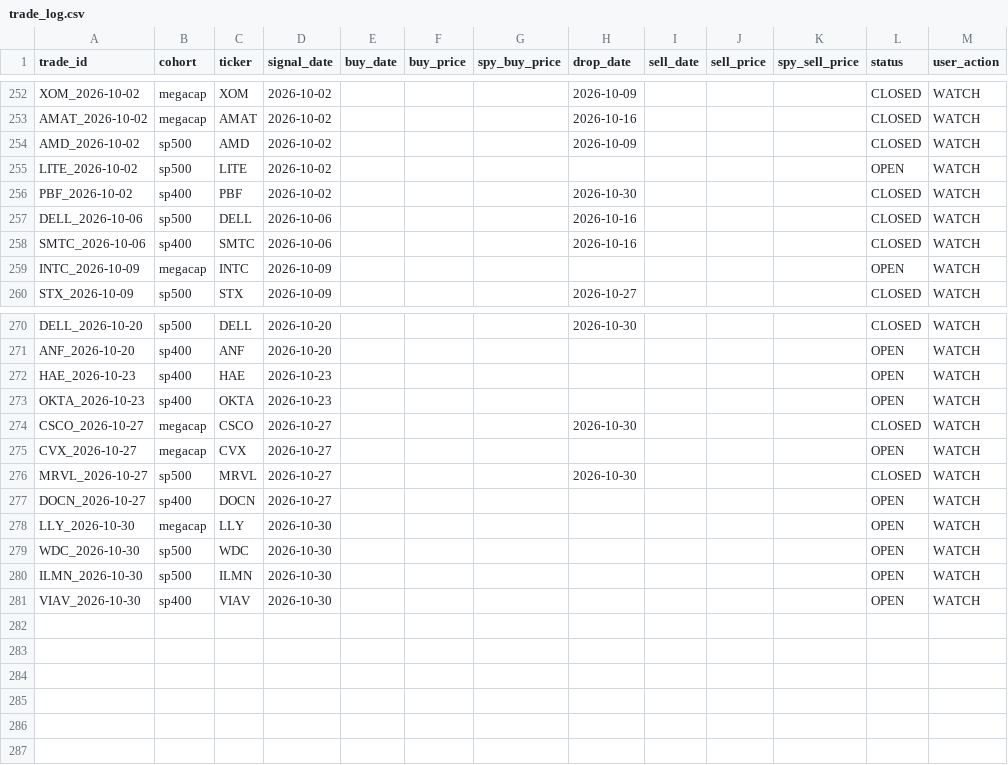
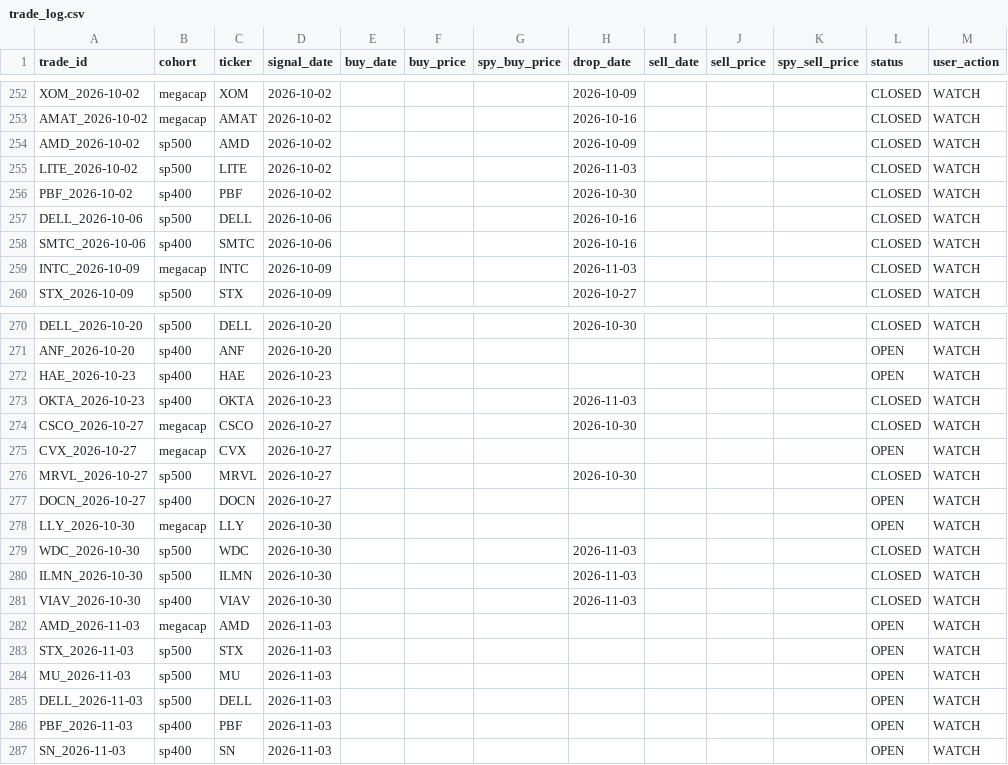
Before and after one commit to zacseidel/momentum9, a CSV file: data/trade_log.csv, drawn as a sheet; only a part is shown, gaps mark what is left out.

```diff
--- a/data/trade_log.csv
+++ b/data/trade_log.csv
@@ -254,3 +254,3 @@ AMAT_2026-10-02,megacap,AMAT,2026-10-02,,,,2026-10-16,,,,CLOSED,WATCH
 AMD_2026-10-02,sp500,AMD,2026-10-02,,,,2026-10-09,,,,CLOSED,WATCH
-LITE_2026-10-02,sp500,LITE,2026-10-02,,,,,,,,OPEN,WATCH
+LITE_2026-10-02,sp500,LITE,2026-10-02,,,,2026-11-03,,,,CLOSED,WATCH
 PBF_2026-10-02,sp400,PBF,2026-10-02,,,,2026-10-30,,,,CLOSED,WATCH
@@ -258,3 +258,3 @@ DELL_2026-10-06,sp500,DELL,2026-10-06,,,,2026-10-16,,,,CLOSED,WATCH
 SMTC_2026-10-06,sp400,SMTC,2026-10-06,,,,2026-10-16,,,,CLOSED,WATCH
-INTC_2026-10-09,megacap,INTC,2026-10-09,,,,,,,,OPEN,WATCH
+INTC_2026-10-09,megacap,INTC,2026-10-09,,,,2026-11-03,,,,CLOSED,WATCH
 STX_2026-10-09,sp500,STX,2026-10-09,,,,2026-10-27,,,,CLOSED,WATCH
@@ -272,3 +272,3 @@ ANF_2026-10-20,sp400,ANF,2026-10-20,,,,,,,,OPEN,WATCH
 HAE_2026-10-23,sp400,HAE,2026-10-23,,,,,,,,OPEN,WATCH
-OKTA_2026-10-23,sp400,OKTA,2026-10-23,,,,,,,,OPEN,WATCH
+OKTA_2026-10-23,sp400,OKTA,2026-10-23,,,,2026-11-03,,,,CLOSED,WATCH
 CSCO_2026-10-27,megacap,CSCO,2026-10-27,,,,2026-10-30,,,,CLOSED,WATCH
@@ -278,4 +278,10 @@ DOCN_2026-10-27,sp400,DOCN,2026-10-27,,,,,,,,OPEN,WATCH
 LLY_2026-10-30,megacap,LLY,2026-10-30,,,,,,,,OPEN,WATCH
-WDC_2026-10-30,sp500,WDC,2026-10-30,,,,,,,,OPEN,WATCH
-ILMN_2026-10-30,sp500,ILMN,2026-10-30,,,,,,,,OPEN,WATCH
-VIAV_2026-10-30,sp400,VIAV,2026-10-30,,,,,,,,OPEN,WATCH
+WDC_2026-10-30,sp500,WDC,2026-10-30,,,,2026-11-03,,,,CLOSED,WATCH
+ILMN_2026-10-30,sp500,ILMN,2026-10-30,,,,2026-11-03,,,,CLOSED,WATCH
+VIAV_2026-10-30,sp400,VIAV,2026-10-30,,,,2026-11-03,,,,CLOSED,WATCH
+AMD_2026-11-03,megacap,AMD,2026-11-03,,,,,,,,OPEN,WATCH
+STX_2026-11-03,sp500,STX,2026-11-03,,,,,,,,OPEN,WATCH
+MU_2026-11-03,sp500,MU,2026-11-03,,,,,,,,OPEN,WATCH
+DELL_2026-11-03,sp500,DELL,2026-11-03,,,,,,,,OPEN,WATCH
+PBF_2026-11-03,sp400,PBF,2026-11-03,,,,,,,,OPEN,WATCH
+SN_2026-11-03,sp400,SN,2026-11-03,,,,,,,,OPEN,WATCH
```
Also changed, not shown: data/option_log.csv, data/universe/change_log.csv, 10 other files.
